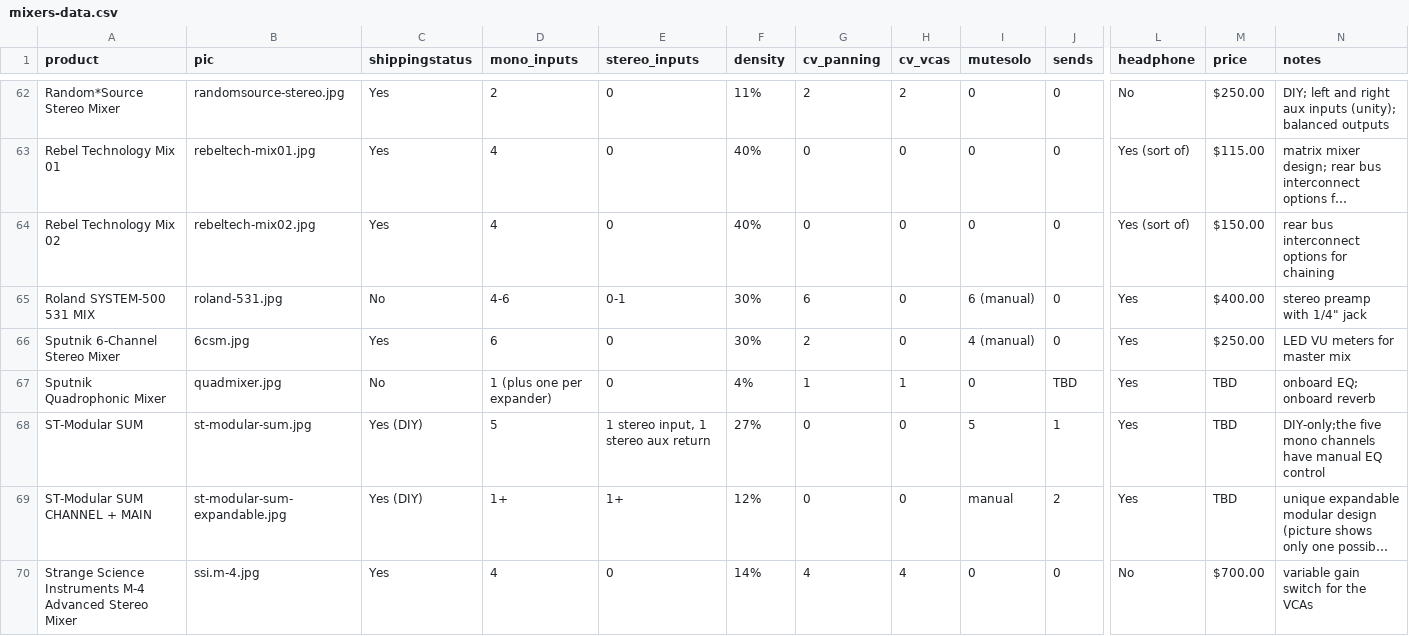
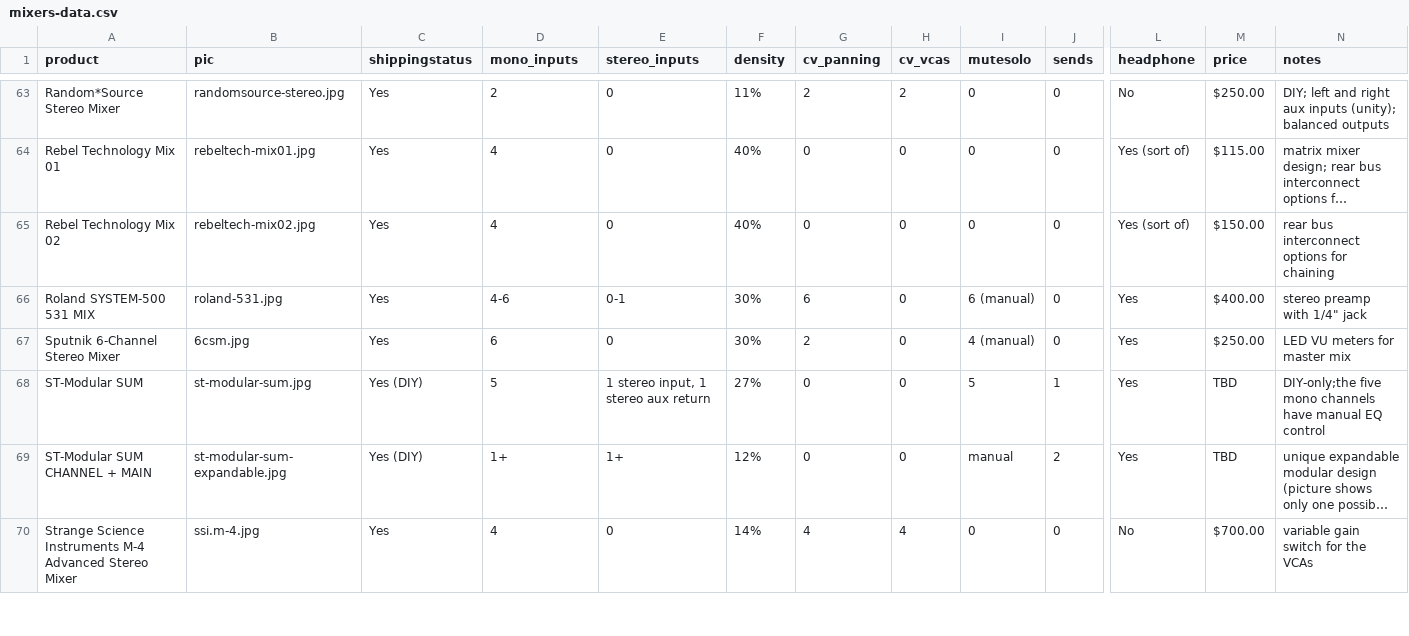
Before and after one commit to mdoudoroff/doudoroff.com, a CSV file: mixers/mixers-data.csv, drawn as a sheet; only a part is shown, gaps mark what is left out; long unchanged cells end in …; removed rows and columns are numbered as before the commit, all else as after; rows hold the shown columns only; the diff covers the shown part only; the diff names each change by its address in the sheet, - before the commit and + after, or states it on an @@ line.

```diff
--- a/mixers/mixers-data.csv
+++ b/mixers/mixers-data.csv
-C66 (shippingstatus): No
+C66 (shippingstatus): Yes
-row 67: Sputnik Quadrophonic Mixer | quadmixer.jpg | No | 1 (plus one per expander) | 0 | 4% | 1 | 1 | 0 | TBD | Yes | TBD | onboard EQ; onboard reverb
```
Also changed, not shown: 1 added row and 4 edited cells elsewhere in this file, 3 other files.
